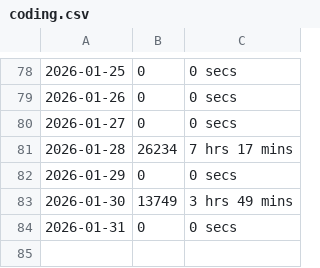
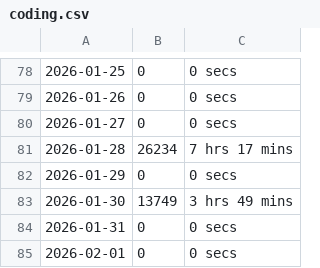
Before and after one commit to chensoul/chensoul, a CSV file: data/coding.csv, drawn as a sheet; only a part is shown, gaps mark what is left out; the diff names each change by its address in the sheet, - before the commit and + after, or states it on an @@ line.

```diff
--- a/data/coding.csv
+++ b/data/coding.csv
+row 85: 2026-02-01 | 0 | 0 secs
```
